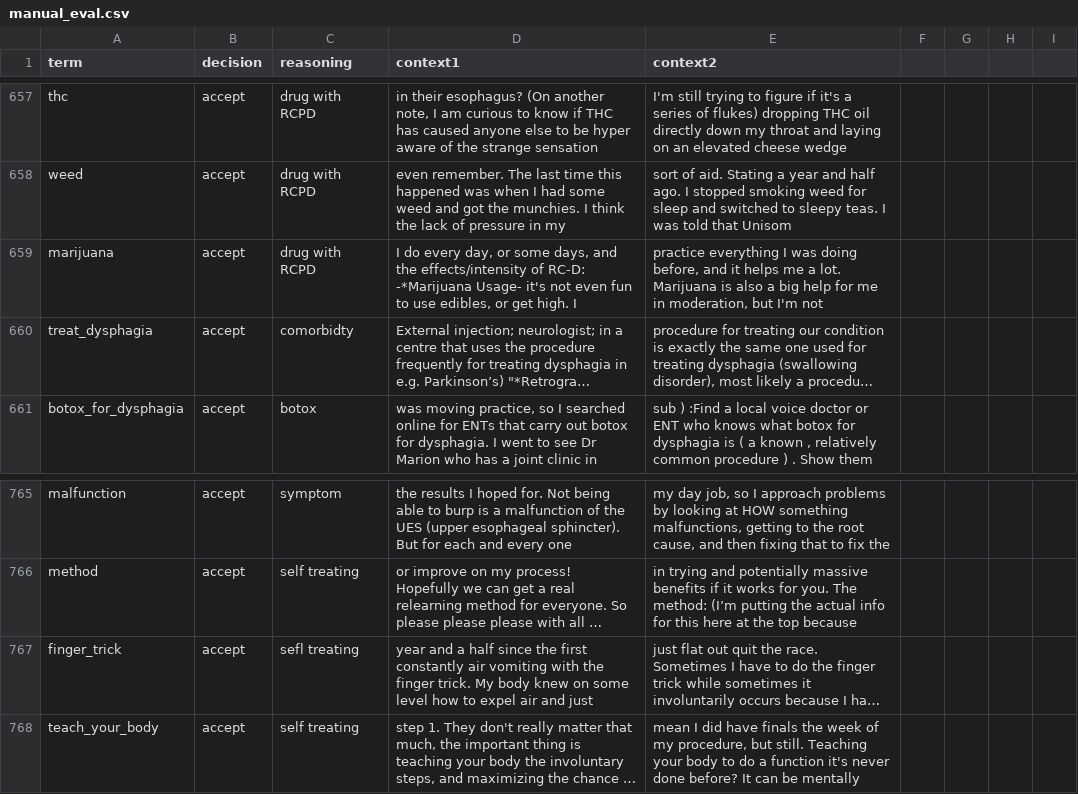
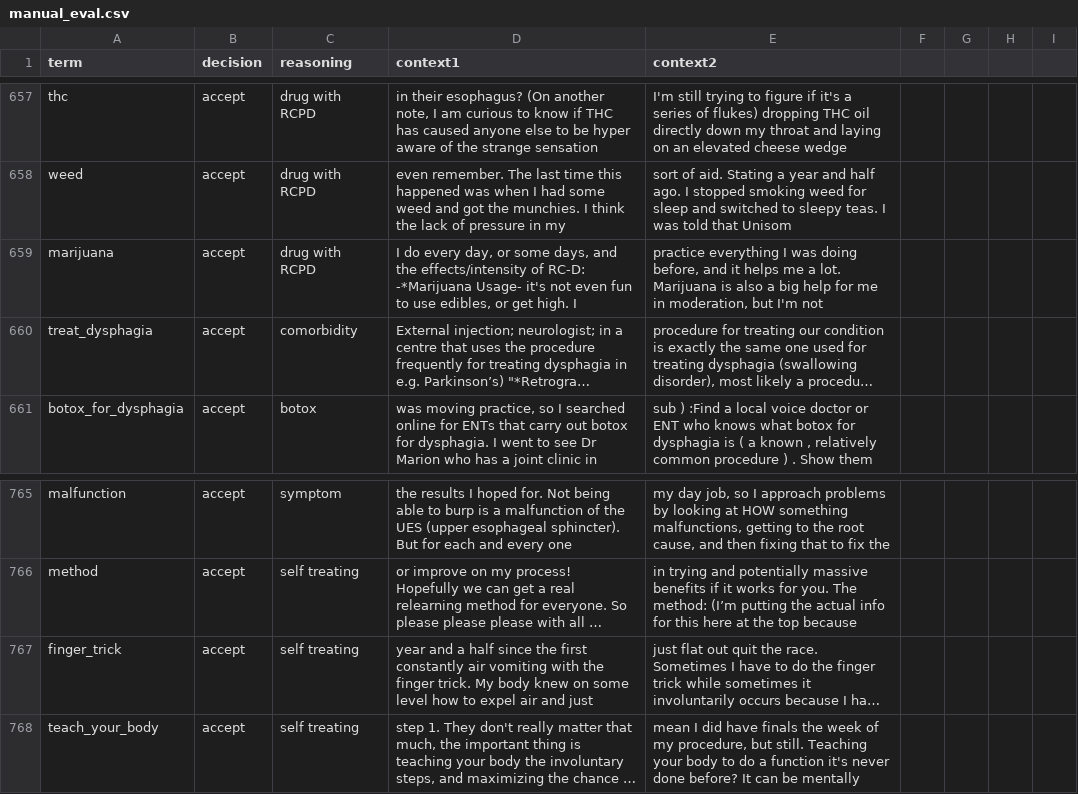
Before and after one commit to Adi-M02/vocal_disorder, a CSV file: testing/manual_verification/manual_eval.csv, drawn as a sheet; only a part is shown, gaps mark what is left out; long unchanged cells end in …; the diff names each change by its address in the sheet, - before the commit and + after, or states it on an @@ line.

Commit message:
fixed typos in manual eval

```diff
--- a/testing/manual_verification/manual_eval.csv
+++ b/testing/manual_verification/manual_eval.csv
-C660 (reasoning): comorbidty
+C660 (reasoning): comorbidity
-C767 (reasoning): sefl treating
+C767 (reasoning): self treating
```
